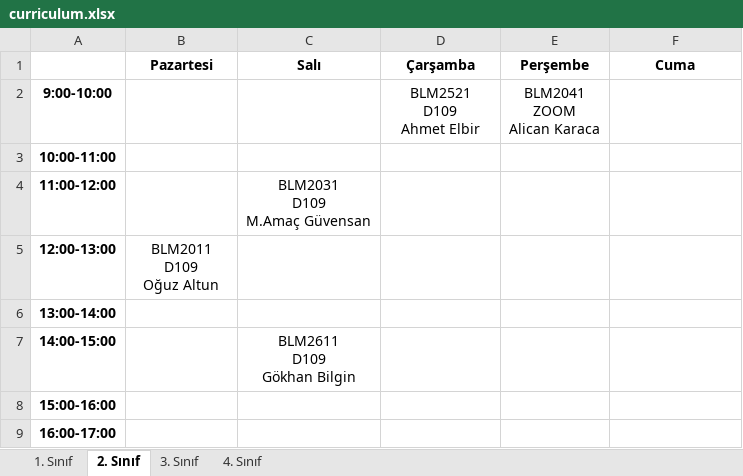
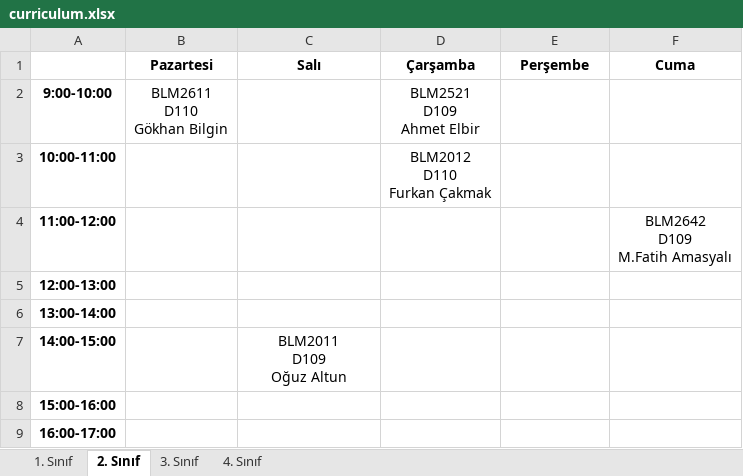
Before and after one commit to omeraskn/OPRES, an Excel workbook: data/curriculum.xlsx, sheet 2. Sınıf, drawn as a sheet; values as stored, in another font and other column widths than the file's, no borders; ↵ is a line break in a cell; the diff names each change by its address in the sheet, - before the commit and + after, or states it on an @@ line.

```diff
--- a/data/curriculum.xlsx (sheet 2. Sınıf)
+++ b/data/curriculum.xlsx (sheet 2. Sınıf)
-B2 (Pazartesi): (empty)
+B2 (Pazartesi): BLM2611 ↵ D110 ↵ Gökhan Bilgin
-E2 (Perşembe): BLM2041 ↵ ZOOM ↵ Alican Karaca
+E2 (Perşembe): (empty)
-D3 (Çarşamba): (empty)
+D3 (Çarşamba): BLM2012 ↵ D110 ↵ Furkan Çakmak
-C4 (Salı): BLM2031 ↵ D109 ↵ M.Amaç Güvensan
+C4 (Salı): (empty)
-F4 (Cuma): (empty)
+F4 (Cuma): BLM2642 ↵ D109 ↵ M.Fatih Amasyalı
-B5 (Pazartesi): BLM2011 ↵ D109 ↵ Oğuz Altun
+B5 (Pazartesi): (empty)
-C7 (Salı): BLM2611 ↵ D109 ↵ Gökhan Bilgin
+C7 (Salı): BLM2011 ↵ D109 ↵ Oğuz Altun
```
Also changed, not shown: sheet 1. Sınıf, sheet 4. Sınıf, sheet 3. Sınıf, 2 other files.
